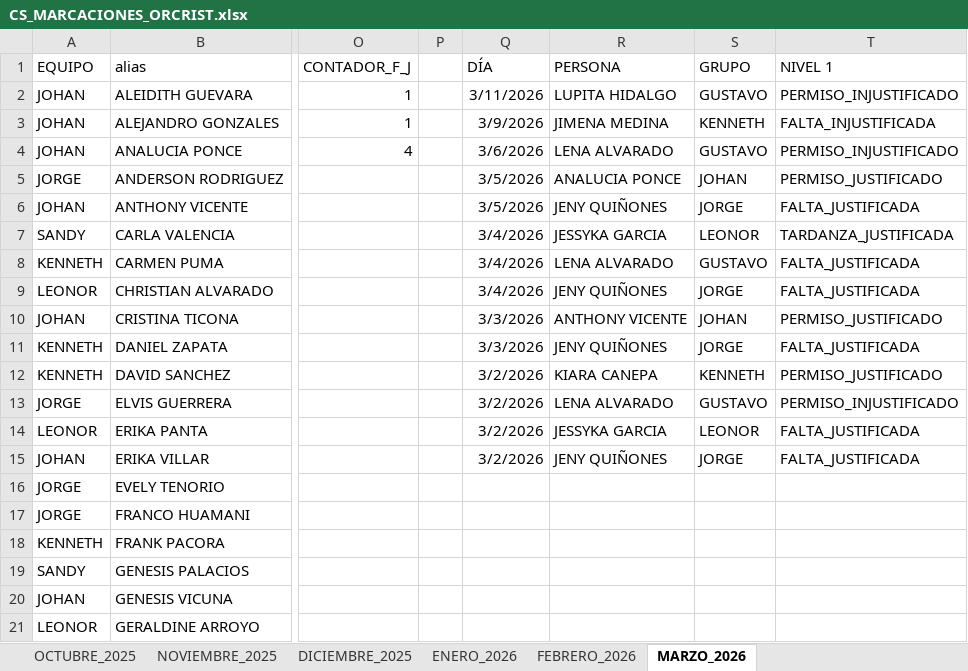
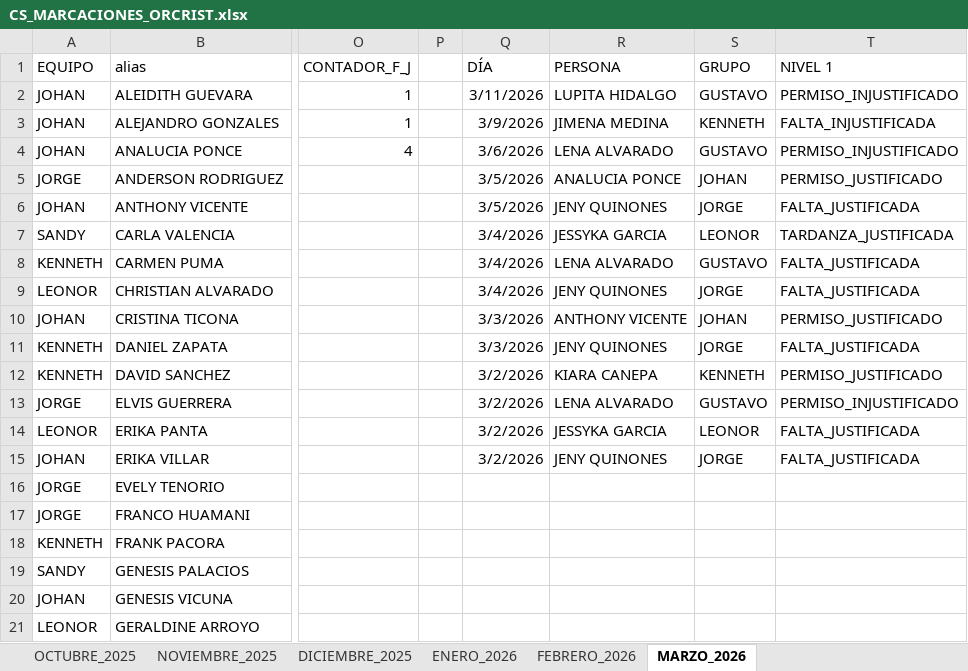
Before and after one commit to jvasquez98/Ranking, an Excel workbook: CS_MARCACIONES_ORCRIST.xlsx, sheet MARZO_2026, drawn as a sheet; only a part is shown, gaps mark what is left out; values as stored, in another font and other column widths than the file's, no borders; conditional formats and table styles not drawn; the diff names each change by its address in the sheet, - before the commit and + after, or states it on an @@ line.

```diff
--- a/CS_MARCACIONES_ORCRIST.xlsx (sheet MARZO_2026)
+++ b/CS_MARCACIONES_ORCRIST.xlsx (sheet MARZO_2026)
-R6 (PERSONA): JENY QUIÑONES
+R6 (PERSONA): JENY QUINONES
-R9 (PERSONA): JENY QUIÑONES
+R9 (PERSONA): JENY QUINONES
-R11 (PERSONA): JENY QUIÑONES
+R11 (PERSONA): JENY QUINONES
-R15 (PERSONA): JENY QUIÑONES
+R15 (PERSONA): JENY QUINONES
```
Also changed, not shown: 2 other files.
